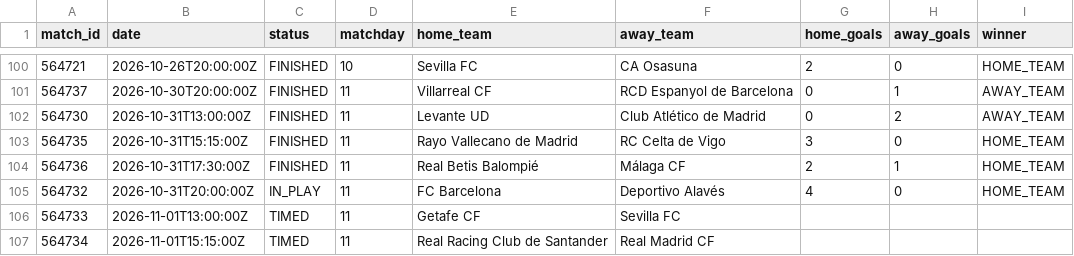
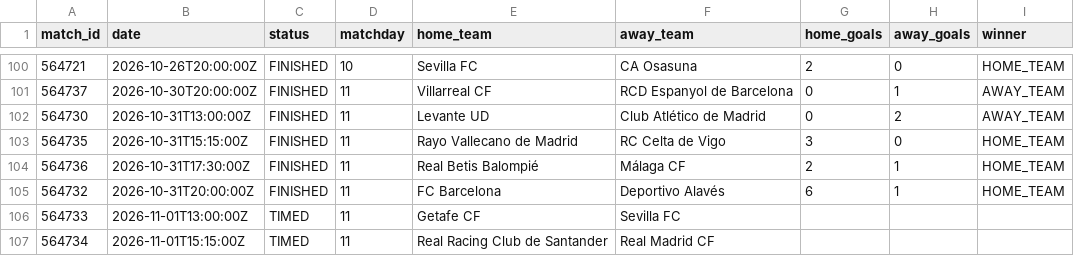
Before and after one commit to kothetsoe11878-bet/analysis-football-bot, a CSV file: data/results/la_liga_current.csv, drawn as a sheet; only a part is shown, gaps mark what is left out.

```diff
--- a/data/results/la_liga_current.csv
+++ b/data/results/la_liga_current.csv
@@ -104,3 +104,3 @@
 564736,2026-10-31T17:30:00Z,FINISHED,11,Real Betis Balompié,Málaga CF,2,1,HOME_TEAM
-564732,2026-10-31T20:00:00Z,IN_PLAY,11,FC Barcelona,Deportivo Alavés,4,0,HOME_TEAM
+564732,2026-10-31T20:00:00Z,FINISHED,11,FC Barcelona,Deportivo Alavés,6,1,HOME_TEAM
 564733,2026-11-01T13:00:00Z,TIMED,11,Getafe CF,Sevilla FC,,,
```
Also changed, not shown: data/results/epl_current.csv, data/results/ligue_1_current.csv, 1 other file.
